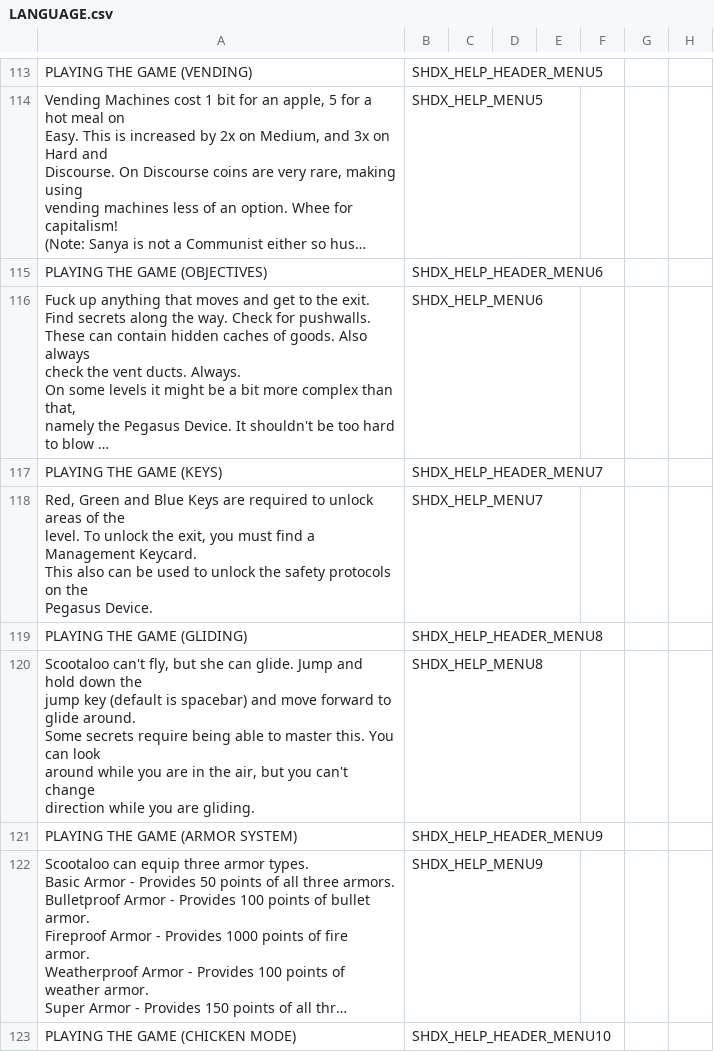
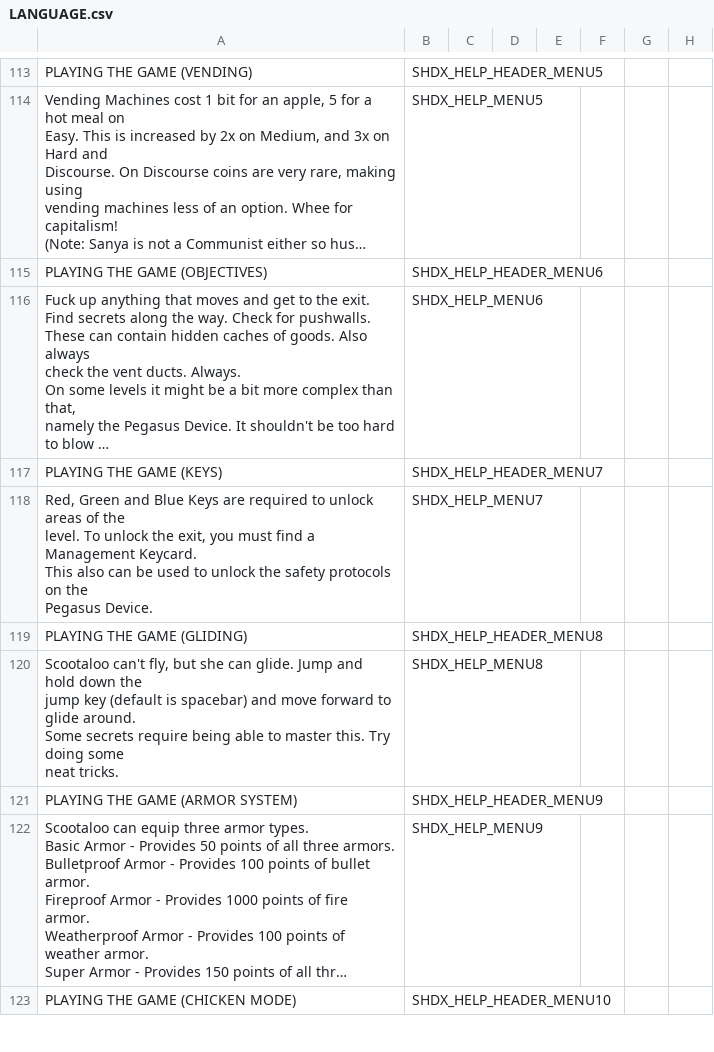
Before and after one commit to marius851000/ScootHardDX, a CSV file: LANGUAGE.csv, drawn as a sheet; only a part is shown, gaps mark what is left out; long unchanged cells end in …; ↵ is a line break in a cell; the diff names each change by its address in the sheet, - before the commit and + after, or states it on an @@ line.

Commit message:
It is no longer true that you can't change direction when gliding. In fact, you can do some pretty sick moves while gliding.

```diff
--- a/LANGUAGE.csv
+++ b/LANGUAGE.csv
-A120: …master this. You can look ↵ around while you are in the air, but you can't change ↵ direction while you are gliding.
+A120: …master this. Try doing some ↵ neat tricks.
```
Also changed, not shown: 1 other file.
